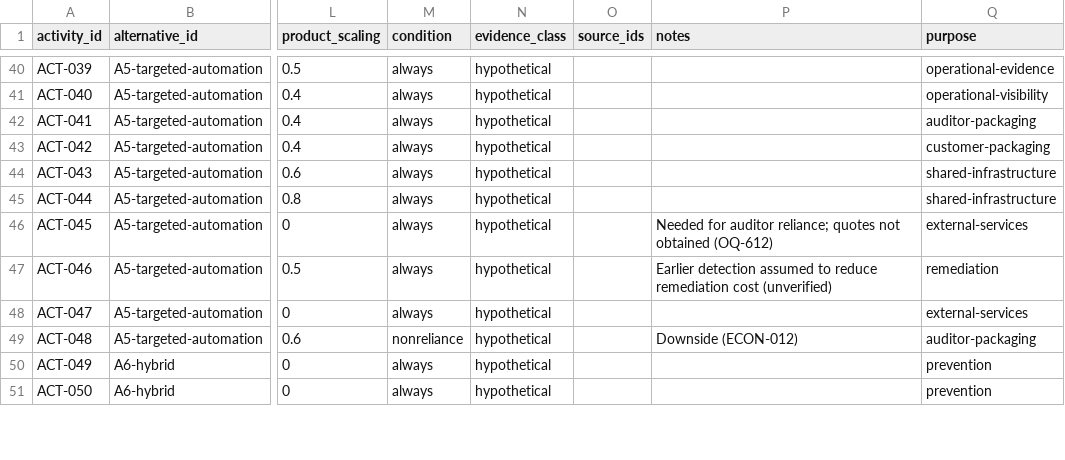
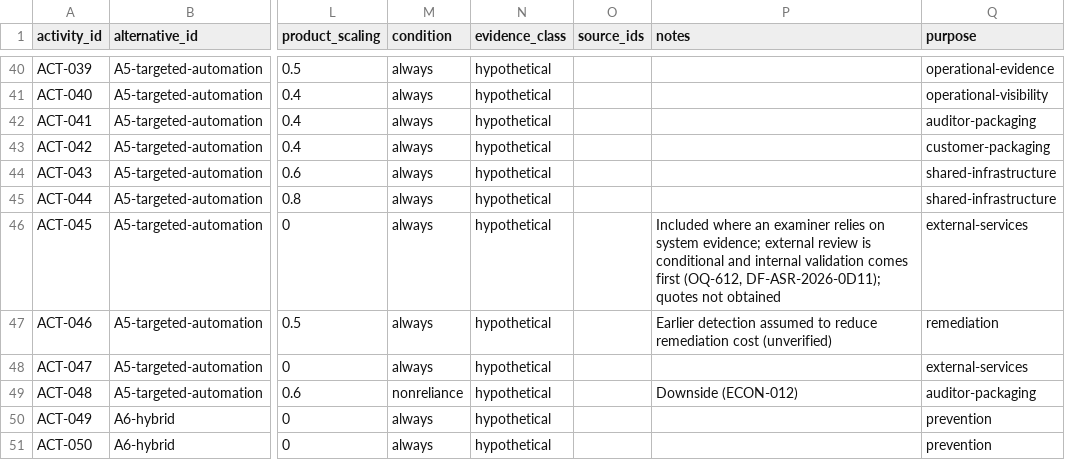
Before and after one commit to kemiller2002/echelon-assurance, a CSV file: economics/v2/activities.csv, drawn as a sheet; only a part is shown, gaps mark what is left out; the diff names each change by its address in the sheet, - before the commit and + after, or states it on an @@ line.

```diff
--- a/economics/v2/activities.csv
+++ b/economics/v2/activities.csv
-P46 (notes): Needed for auditor reliance; quotes not obtained (OQ-612)
+P46 (notes): Included where an examiner relies on system evidence; external review is conditional and internal validation comes first (OQ-612, DF-ASR-2026-0D11); quotes not obtained
```
Also changed, not shown: customer-assurance/question-bank.csv, economics/v2/scenarios.csv, 7 other files.
